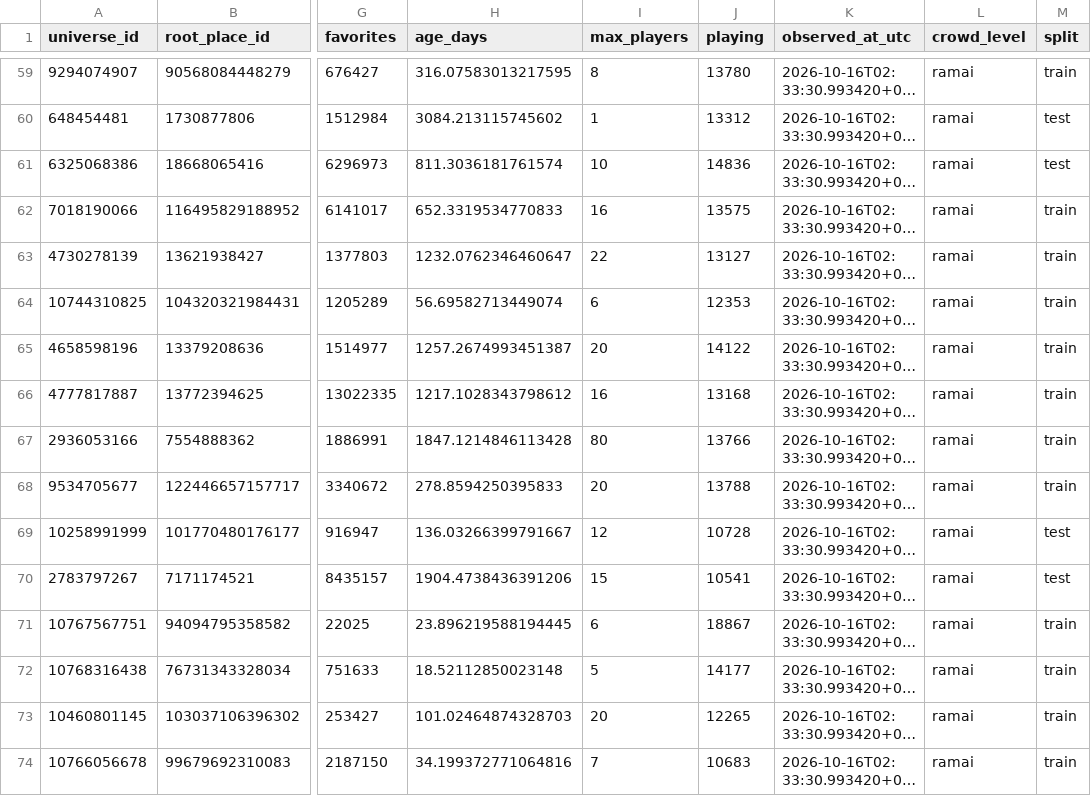
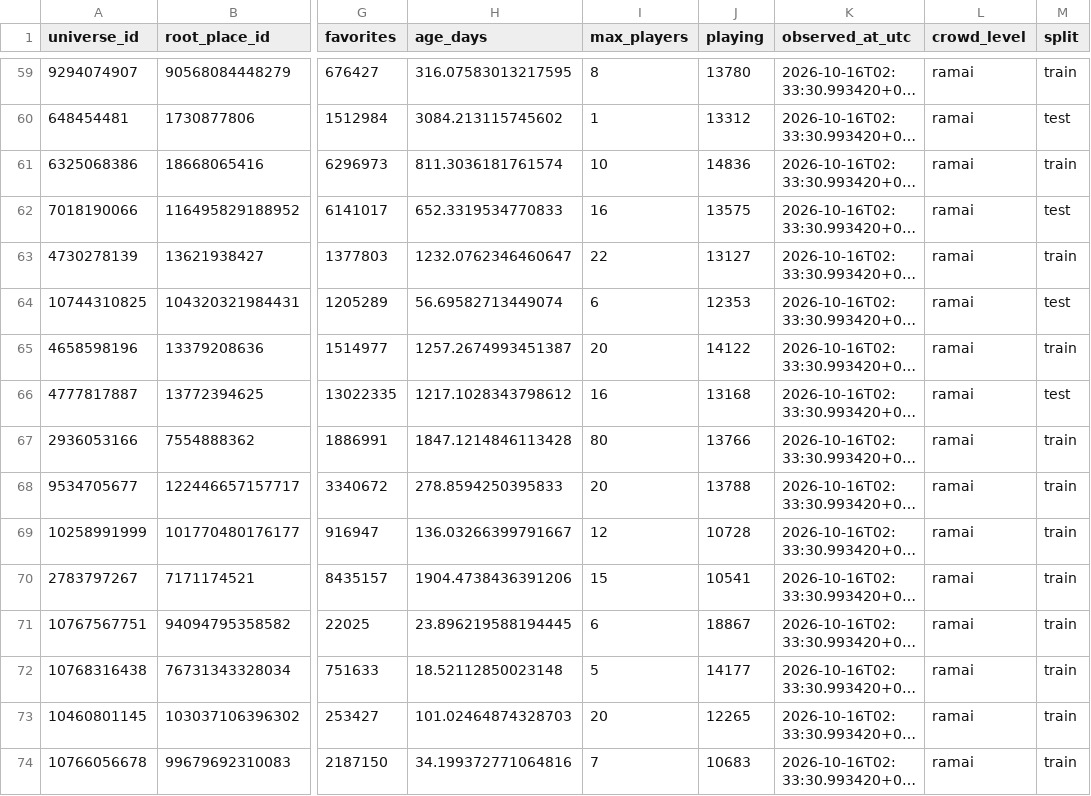
Before and after one commit to Aileenarau112/roblox-crowd-prediction, a CSV file: data/processed/games.csv, drawn as a sheet; only a part is shown, gaps mark what is left out; long unchanged cells end in …; the diff covers the shown part only; the diff names each change by its address in the sheet, - before the commit and + after, or states it on an @@ line.

```diff
--- a/data/processed/games.csv
+++ b/data/processed/games.csv
-M61 (split): test
+M61 (split): train
-M62 (split): train
+M62 (split): test
-M64 (split): train
+M64 (split): test
-M66 (split): train
+M66 (split): test
-M69:M70 (split): test
+M69:M70 (split): train
```
Also changed, not shown: 94 edited cells elsewhere in this file, examples/games.csv, results/cv_results.csv, 10 other files.
